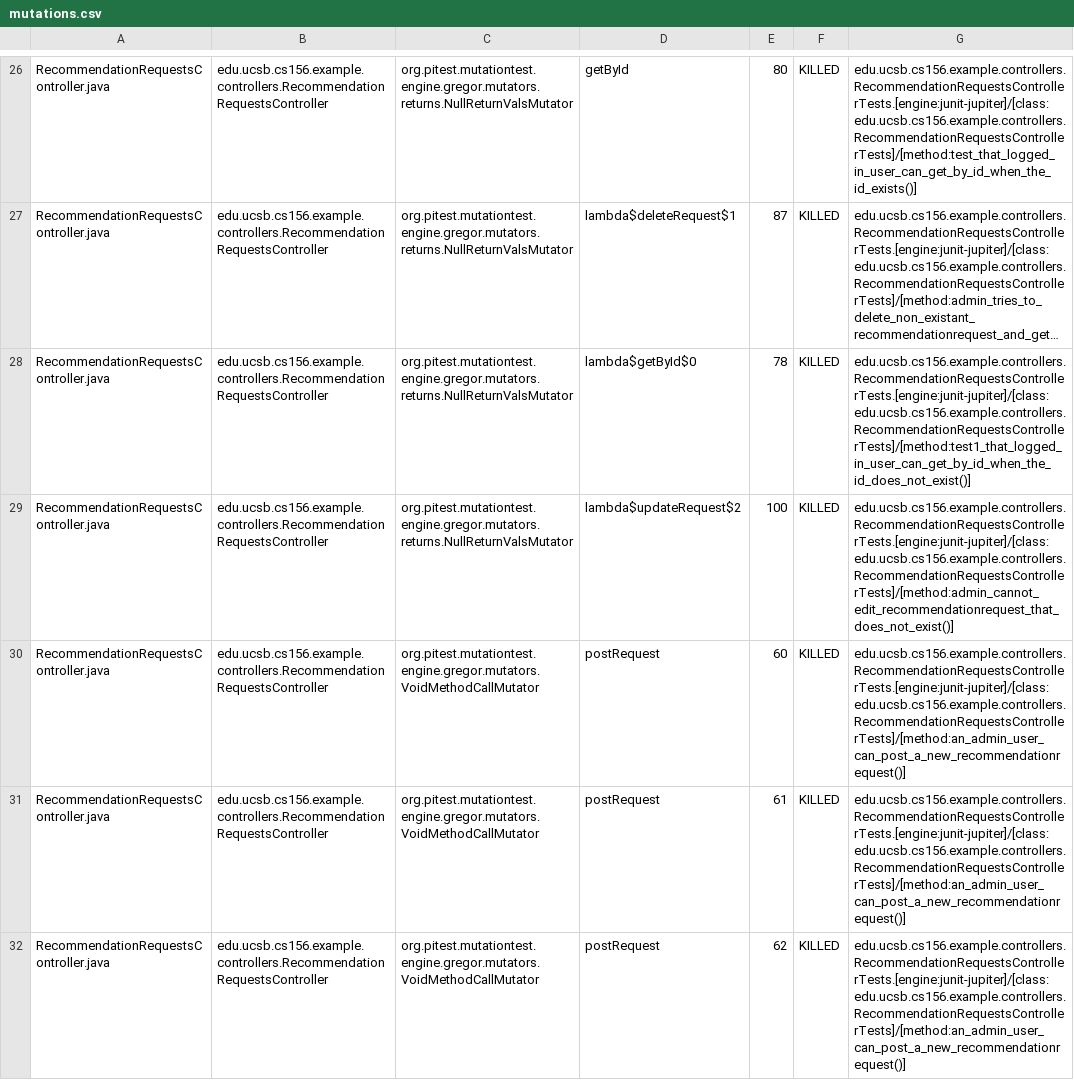
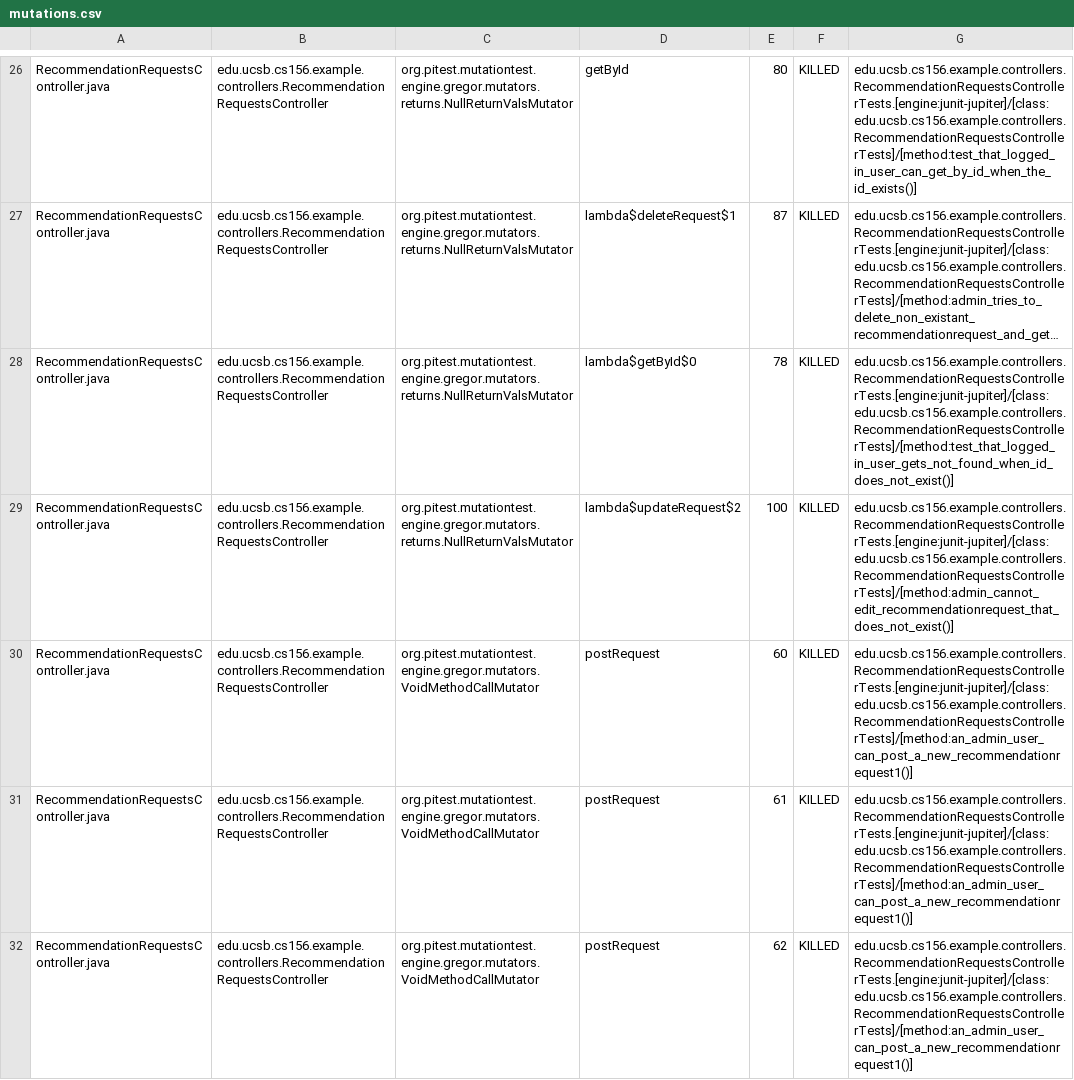
Before and after one commit to ucsb-cs156-w24/team03-w24-6pm-2, a CSV file: prs/106/pitest/mutations.csv, drawn as a sheet; only a part is shown, gaps mark what is left out; long unchanged cells end in …; the diff covers the shown part only; the diff names each change by its address in the sheet, - before the commit and + after, or states it on an @@ line.

Commit message:
Deploying to gh-pages from @ ucsb-cs156-w24/team03-w24-6pm-2@6214e8bd430cd81bb2148804ee987fcf58b37598 🚀

```diff
--- a/prs/106/pitest/mutations.csv
+++ b/prs/106/pitest/mutations.csv
-G28: edu.ucsb.cs156.example.controllers.RecommendationRequestsControllerTests.[engine:junit-jupiter]/[class:edu.ucsb.cs156.example.controllers.RecommendationRequestsControllerTests]/[method:test1_that_logged_in_user_can_get_by_id_when_the_id_does_not_exist()]
+G28: edu.ucsb.cs156.example.controllers.RecommendationRequestsControllerTests.[engine:junit-jupiter]/[class:edu.ucsb.cs156.example.controllers.RecommendationRequestsControllerTests]/[method:test_that_logged_in_user_gets_not_found_when_id_does_not_exist()]
-G30:G32: edu.ucsb.cs156.example.controllers.RecommendationRequestsControllerTests.[engine:junit-jupiter]/[class:edu.ucsb.cs156.example.controllers.RecommendationRequestsControllerTests]/[method:an_admin_user_can_post_a_new_recommendationrequest()]
+G30:G32: edu.ucsb.cs156.example.controllers.RecommendationRequestsControllerTests.[engine:junit-jupiter]/[class:edu.ucsb.cs156.example.controllers.RecommendationRequestsControllerTests]/[method:an_admin_user_can_post_a_new_recommendationrequest1()]
```
Also changed, not shown: 5 edited cells elsewhere in this file, 17 other files.
